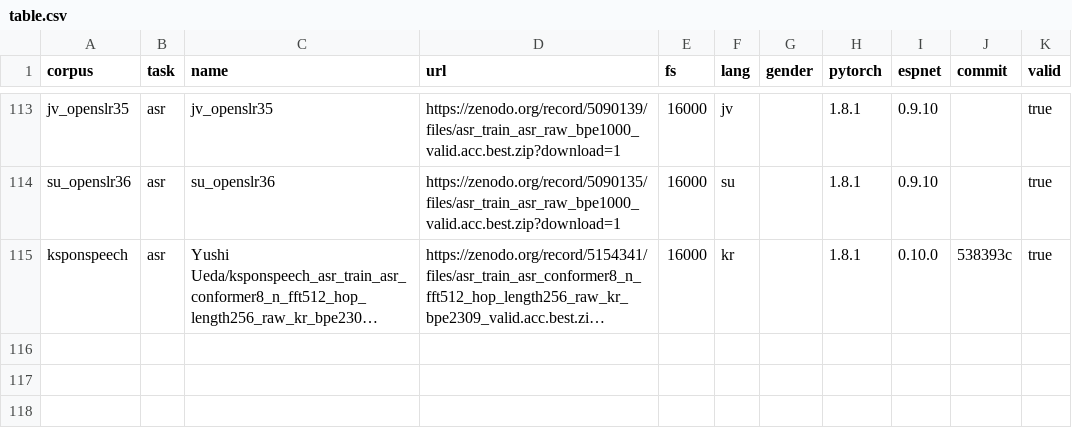
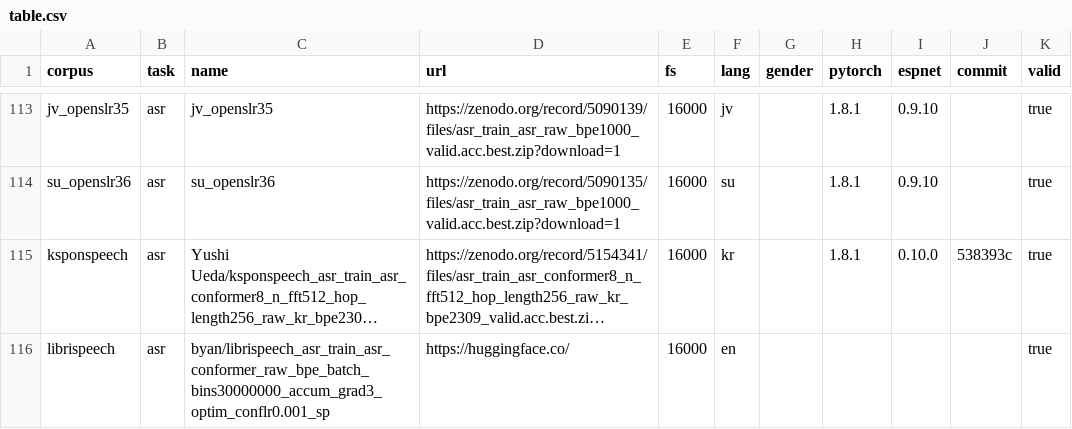
Before and after one commit to espnet/espnet_model_zoo, a CSV file: espnet_model_zoo/table.csv, drawn as a sheet; only a part is shown, gaps mark what is left out; long unchanged cells end in …; the diff names each change by its address in the sheet, - before the commit and + after, or states it on an @@ line.

Commit message:
huggingface compatibility

```diff
--- a/espnet_model_zoo/table.csv
+++ b/espnet_model_zoo/table.csv
+row 116: librispeech | asr | byan/librispeech_asr_train_asr_conformer_raw_bpe_batch_bins30000000_accum_grad3_optim_conflr0.001_sp | https://huggingface.co/ | 16000 | en |  |  |  |  | true
```
Also changed, not shown: 3 other files.
